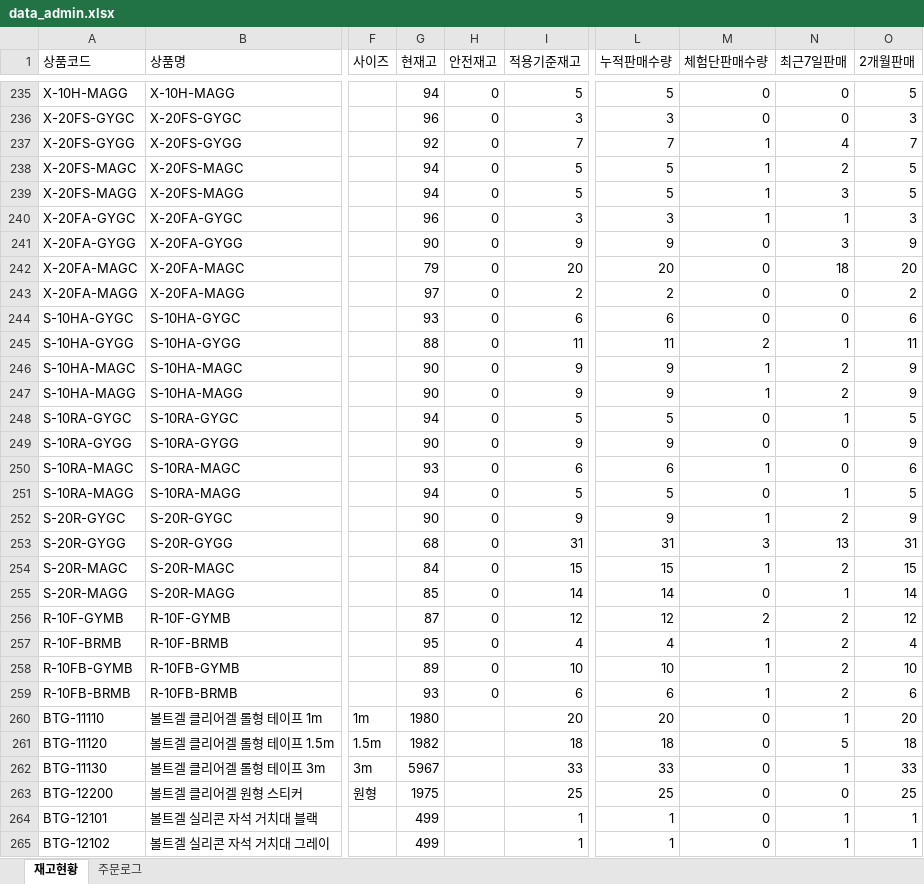
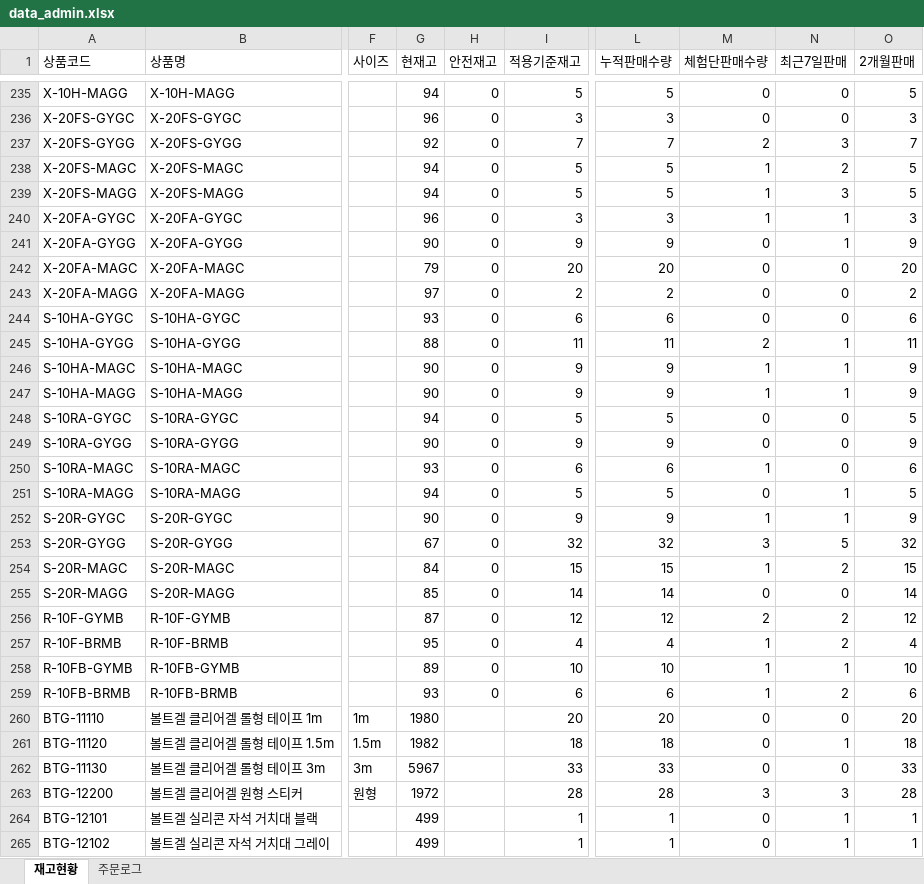
Before and after one commit to dkseotjd0112-max/Baoji-dashboard, an Excel workbook: data_admin.xlsx, sheet 재고현황, drawn as a sheet; only a part is shown, gaps mark what is left out; values as stored, in another font and other column widths than the file's, no borders; the diff covers the shown part only; the diff names each change by its address in the sheet, - before the commit and + after, or states it on an @@ line.

```diff
--- a/data_admin.xlsx (sheet 재고현황)
+++ b/data_admin.xlsx (sheet 재고현황)
-M237 (체험단판매수량): 1
+M237 (체험단판매수량): 2
-N237 (최근7일판매): 4
+N237 (최근7일판매): 3
-N241 (최근7일판매): 3
+N241 (최근7일판매): 1
-N242 (최근7일판매): 18
+N242 (최근7일판매): 0
-N246:N247 (최근7일판매): 2
+N246:N247 (최근7일판매): 1
-N248 (최근7일판매): 1
+N248 (최근7일판매): 0
-N252 (최근7일판매): 2
+N252 (최근7일판매): 1
-G253 (현재고): 68
+G253 (현재고): 67
-I253 (적용기준재고): 31
+I253 (적용기준재고): 32
-L253 (누적판매수량): 31
+L253 (누적판매수량): 32
-N253 (최근7일판매): 13
+N253 (최근7일판매): 5
-O253 (2개월판매): 31
+O253 (2개월판매): 32
-N255 (최근7일판매): 1
+N255 (최근7일판매): 0
-N258 (최근7일판매): 2
+N258 (최근7일판매): 1
-N260 (최근7일판매): 1
+N260 (최근7일판매): 0
-N261 (최근7일판매): 5
+N261 (최근7일판매): 1
-N262 (최근7일판매): 1
+N262 (최근7일판매): 0
-G263 (현재고): 1975
+G263 (현재고): 1972
-I263 (적용기준재고): 25
+I263 (적용기준재고): 28
-L263 (누적판매수량): 25
+L263 (누적판매수량): 28
-M263 (체험단판매수량): 0
+M263 (체험단판매수량): 3
-N263 (최근7일판매): 0
+N263 (최근7일판매): 3
-O263 (2개월판매): 25
+O263 (2개월판매): 28
```
Also changed, not shown: 102 edited cells elsewhere in this sheet, sheet 주문로그, data_general.xlsx.
